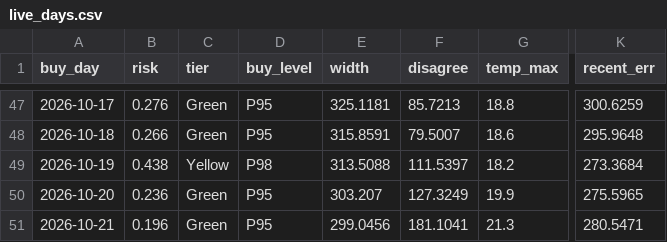
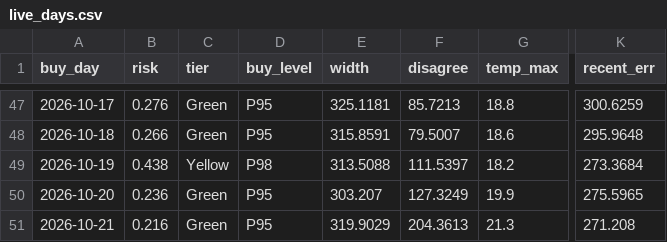
Before and after one commit to RendellRich/maya-forecasting-v2, a CSV file: live/live_days.csv, drawn as a sheet; only a part is shown, gaps mark what is left out; the diff names each change by its address in the sheet, - before the commit and + after, or states it on an @@ line.

```diff
--- a/live/live_days.csv
+++ b/live/live_days.csv
-B51 (risk): 0.196
+B51 (risk): 0.216
-E51 (width): 299.0456
+E51 (width): 319.9029
-F51 (disagree): 181.1041
+F51 (disagree): 204.3613
-K51 (recent_err): 280.5471
+K51 (recent_err): 271.208
```
Also changed, not shown: app/data/savings_ci.csv, live/drivers.csv, 22 other files.
